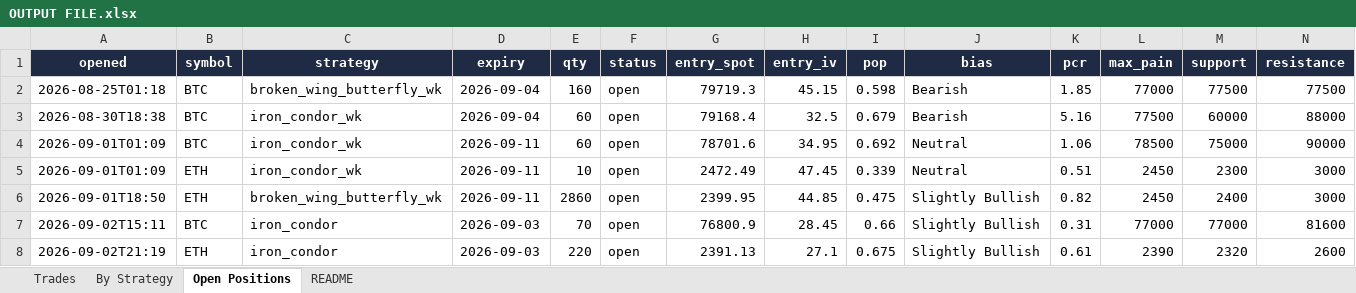
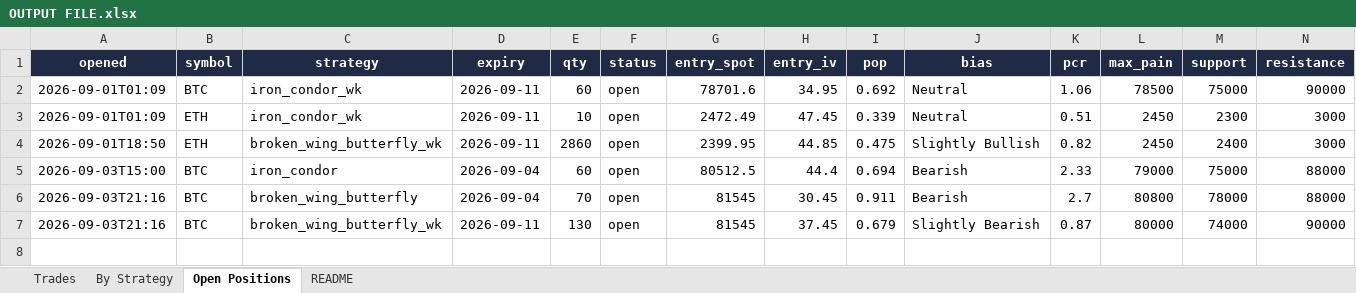
Before and after one commit to Ayushtambi2011/deltahedge-bot, an Excel workbook: OUTPUT FILE.xlsx, sheet Open Positions, drawn as a sheet; only a part is shown; values as stored, in another font and other column widths than the file's, no borders; removed rows and columns are numbered as before the commit, all else as after; rows hold the shown columns only; the diff names each change by its address in the sheet, - before the commit and + after, or states it on an @@ line.

```diff
--- a/OUTPUT FILE.xlsx (sheet Open Positions)
+++ b/OUTPUT FILE.xlsx (sheet Open Positions)
-row 2: 2026-08-25T01:18 | BTC | broken_wing_butterfly_wk | 2026-09-04 | 160 | open | 79719.3 | 45.15 | 0.598 | Bearish | 1.85 | 77000 | 77500 | 77500
-row 3: 2026-08-30T18:38 | BTC | iron_condor_wk | 2026-09-04 | 60 | open | 79168.4 | 32.5 | 0.679 | Bearish | 5.16 | 77500 | 60000 | 88000
-row 7: 2026-09-02T15:11 | BTC | iron_condor | 2026-09-03 | 70 | open | 76800.9 | 28.45 | 0.66 | Slightly Bullish | 0.31 | 77000 | 77000 | 81600
-row 8: 2026-09-02T21:19 | ETH | iron_condor | 2026-09-03 | 220 | open | 2391.13 | 27.1 | 0.675 | Slightly Bullish | 0.61 | 2390 | 2320 | 2600
+row 5: 2026-09-03T15:00 | BTC | iron_condor | 2026-09-04 | 60 | open | 80512.5 | 44.4 | 0.694 | Bearish | 2.33 | 79000 | 75000 | 88000
+row 6: 2026-09-03T21:16 | BTC | broken_wing_butterfly | 2026-09-04 | 70 | open | 81545 | 30.45 | 0.911 | Bearish | 2.7 | 80800 | 78000 | 88000
+row 7: 2026-09-03T21:16 | BTC | broken_wing_butterfly_wk | 2026-09-11 | 130 | open | 81545 | 37.45 | 0.679 | Slightly Bearish | 0.87 | 80000 | 74000 | 90000
```
Also changed, not shown: sheet Trades, sheet By Strategy, sheet README, 1 other file.
